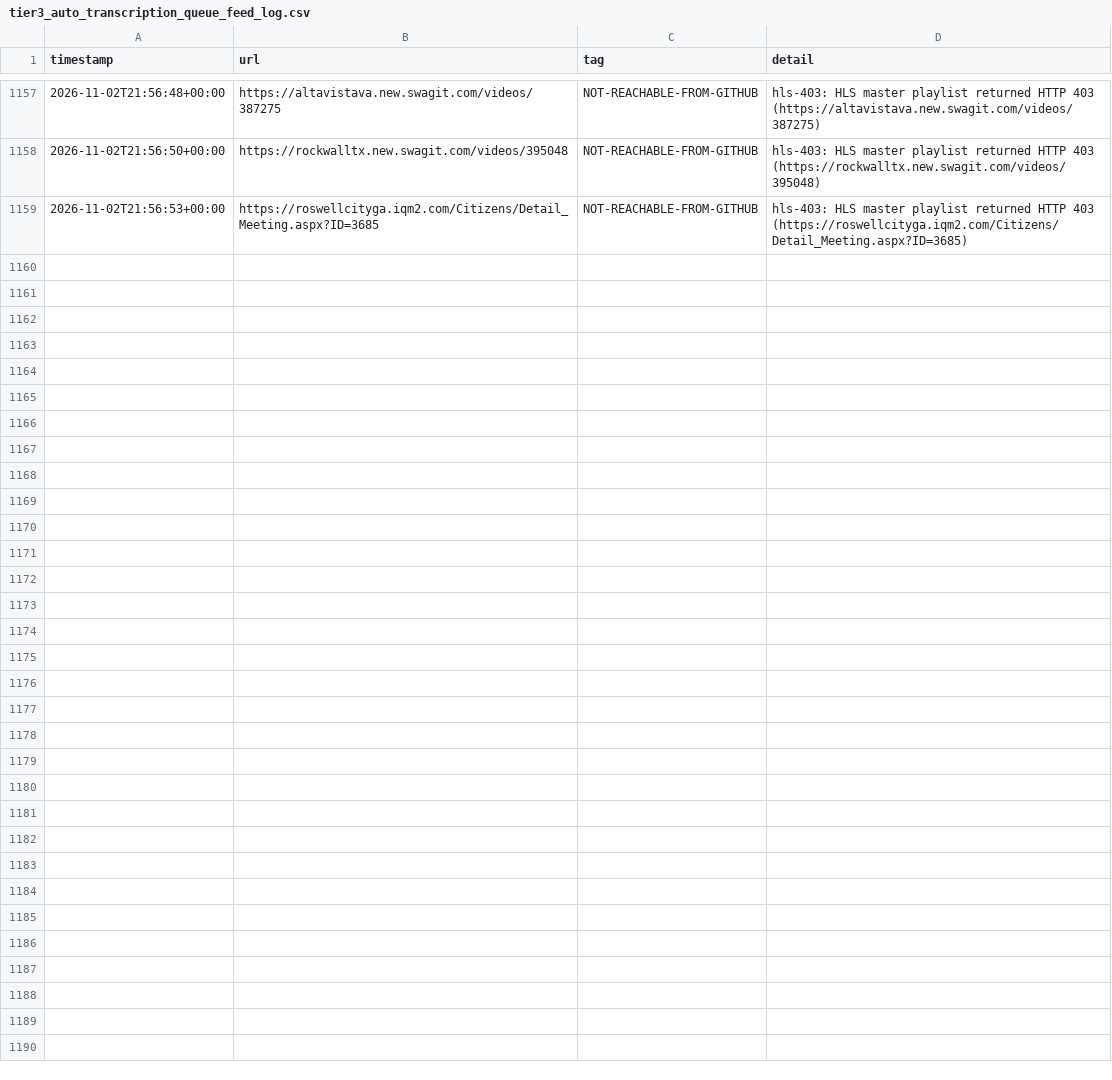
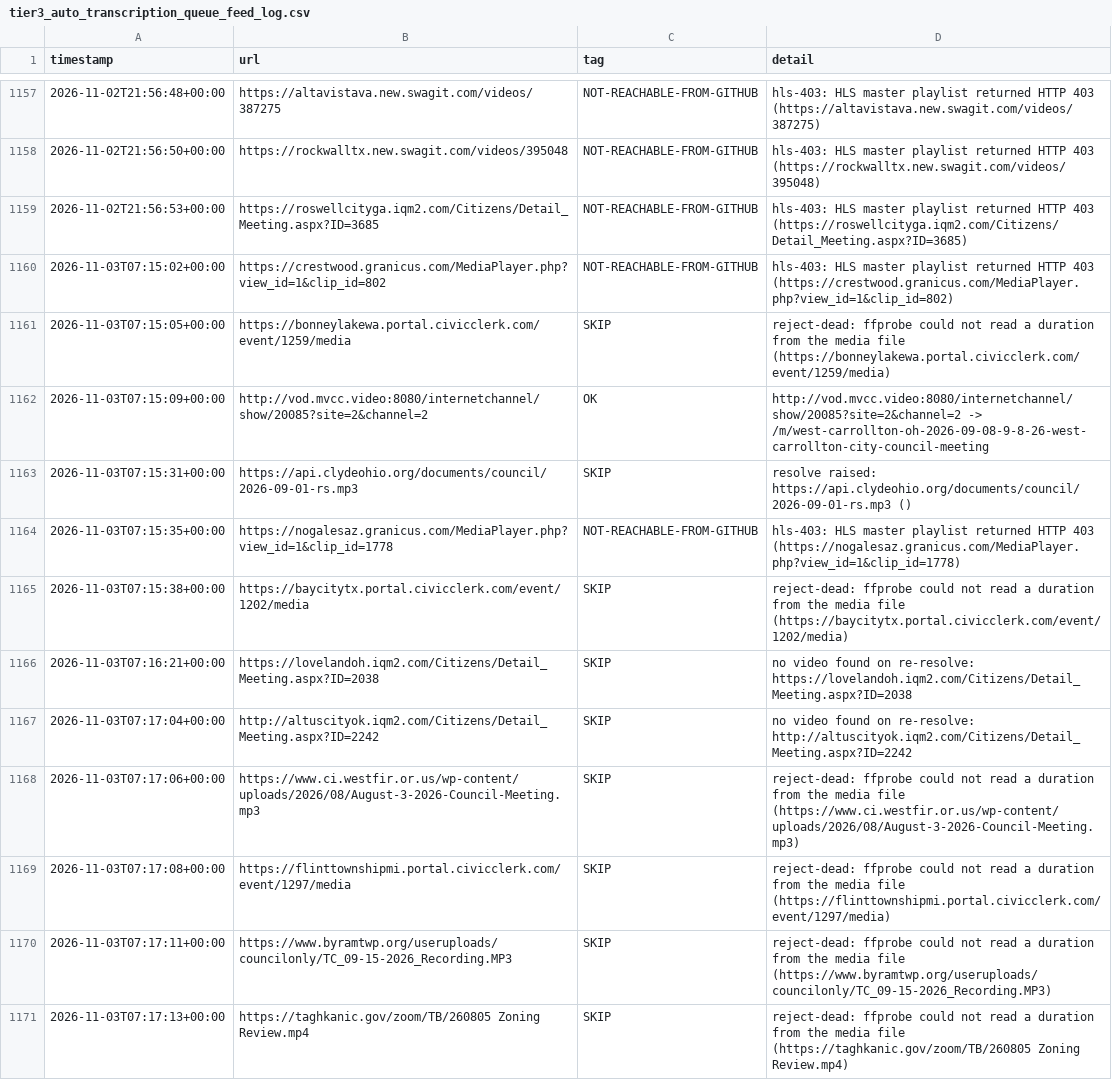
Before and after one commit to mroconnell/rtr-deeplink, a CSV file: scripts/tier3_auto_transcription_queue_feed_log.csv, drawn as a sheet; only a part is shown, gaps mark what is left out.

Commit message:
Advance tier 3 auto-transcription queue and probe sidecar (#2139)
Co-authored-by: github-actions[bot] <github-actions[bot]@users.noreply.github.com>

```diff
--- a/scripts/tier3_auto_transcription_queue_feed_log.csv
+++ b/scripts/tier3_auto_transcription_queue_feed_log.csv
@@ -1159 +1159,13 @@ timestamp,url,tag,detail
 2026-11-02T21:56:53+00:00,https://roswellcityga.iqm2.com/Citizens/Detail_Meeting.aspx?ID=3685,NOT-REACHABLE-FROM-GITHUB,hls-403: HLS master playlist returned HTTP 403 (https://roswellcityga.iqm2.com/Citizens/Detail_Meeting.aspx?ID=3685)
+2026-11-03T07:15:02+00:00,https://crestwood.granicus.com/MediaPlayer.php?view_id=1&clip_id=802,NOT-REACHABLE-FROM-GITHUB,hls-403: HLS master playlist returned HTTP 403 (https://crestwood.granicus.com/MediaPlayer.php?view_id=1&clip_id=802)
+2026-11-03T07:15:05+00:00,https://bonneylakewa.portal.civicclerk.com/event/1259/media,SKIP,reject-dead: ffprobe could not read a duration from the media file (https://bonneylakewa.portal.civicclerk.com/event/1259/media)
+2026-11-03T07:15:09+00:00,http://vod.mvcc.video:8080/internetchannel/show/20085?site=2&channel=2,OK,http://vod.mvcc.video:8080/internetchannel/show/20085?site=2&channel=2 -> /m/west-carrollton-oh-2026-09-08-9-8-26-west-carrollton-city-council-meeting
+2026-11-03T07:15:31+00:00,https://api.clydeohio.org/documents/council/2026-09-01-rs.mp3,SKIP,resolve raised: https://api.clydeohio.org/documents/council/2026-09-01-rs.mp3 ()
+2026-11-03T07:15:35+00:00,https://nogalesaz.granicus.com/MediaPlayer.php?view_id=1&clip_id=1778,NOT-REACHABLE-FROM-GITHUB,hls-403: HLS master playlist returned HTTP 403 (https://nogalesaz.granicus.com/MediaPlayer.php?view_id=1&clip_id=1778)
+2026-11-03T07:15:38+00:00,https://baycitytx.portal.civicclerk.com/event/1202/media,SKIP,reject-dead: ffprobe could not read a duration from the media file (https://baycitytx.portal.civicclerk.com/event/1202/media)
+2026-11-03T07:16:21+00:00,https://lovelandoh.iqm2.com/Citizens/Detail_Meeting.aspx?ID=2038,SKIP,no video found on re-resolve: https://lovelandoh.iqm2.com/Citizens/Detail_Meeting.aspx?ID=2038
+2026-11-03T07:17:04+00:00,http://altuscityok.iqm2.com/Citizens/Detail_Meeting.aspx?ID=2242,SKIP,no video found on re-resolve: http://altuscityok.iqm2.com/Citizens/Detail_Meeting.aspx?ID=2242
+2026-11-03T07:17:06+00:00,https://www.ci.westfir.or.us/wp-content/uploads/2026/08/August-3-2026-Council-Meeting.mp3,SKIP,reject-dead: ffprobe could not read a duration from the media file (https://www.ci.westfir.or.us/wp-content/uploads/2026/08/August-3-2026-Council-Meeting.mp3)
+2026-11-03T07:17:08+00:00,https://flinttownshipmi.portal.civicclerk.com/event/1297/media,SKIP,reject-dead: ffprobe could not read a duration from the media file (https://flinttownshipmi.portal.civicclerk.com/event/1297/media)
+2026-11-03T07:17:11+00:00,https://www.byramtwp.org/useruploads/councilonly/TC_09-15-2026_Recording.MP3,SKIP,reject-dead: ffprobe could not read a duration from the media file (https://www.byramtwp.org/useruploads/councilonly/TC_09-15-2026_Recording.MP3)
+2026-11-03T07:17:13+00:00,https://taghkanic.gov/zoom/TB/260805 Zoning Review.mp4,SKIP,reject-dead: ffprobe could not read a duration from the media file (https://taghkanic.gov/zoom/TB/260805 Zoning Review.mp4)
```
Also changed, not shown: 2 other files.
